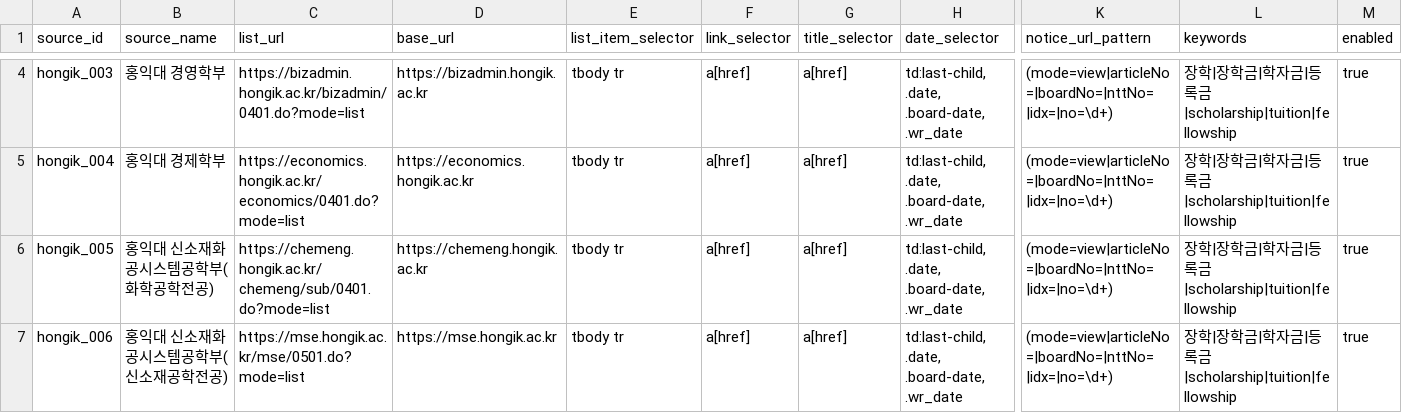
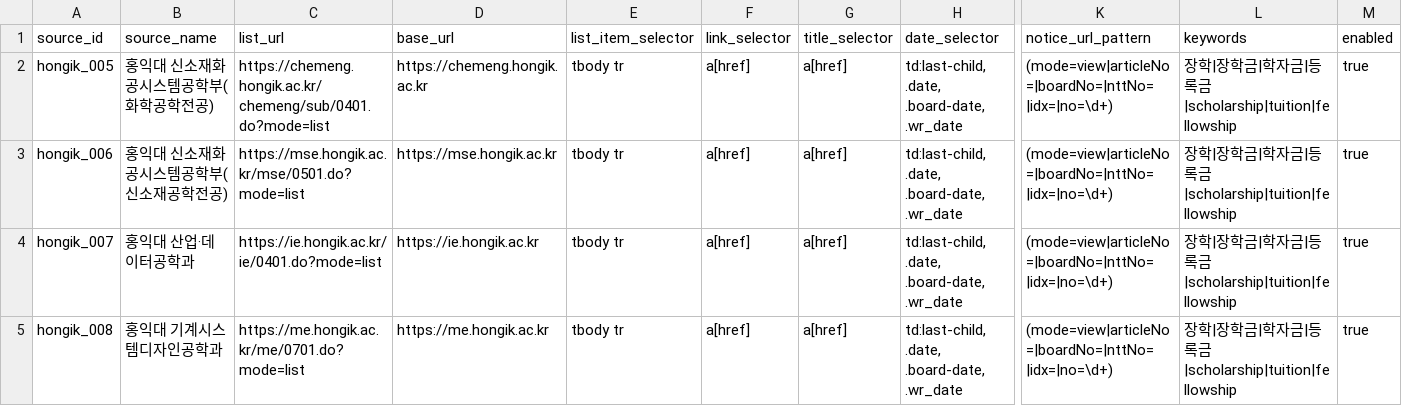
Before and after one commit to HyunsunHwang/scholarship-curation-platform, a CSV file: data/notice-sources-hongik.csv, drawn as a sheet; only a part is shown, gaps mark what is left out; the shorter side is filled out with more unchanged rows; rows hold the shown columns only; the diff covers the shown part only; the diff names each change by its address in the sheet, - before the commit and + after, or states it on an @@ line.

```diff
--- a/data/notice-sources-hongik.csv
+++ b/data/notice-sources-hongik.csv
-row 4: hongik_003 | 홍익대 경영학부 | https://bizadmin.hongik.ac.kr/bizadmin/0401.do?mode=list | https://bizadmin.hongik.ac.kr | tbody tr | a[href] | a[href] | td:last-child, .date, .board-date, .wr_date | (mode=view|articleNo=|boardNo=|nttNo=|idx=|no=\d+) | 장학|장학금|학자금|등록금|scholarship|tuition|fellowship | true
-row 5: hongik_004 | 홍익대 경제학부 | https://economics.hongik.ac.kr/economics/0401.do?mode=list | https://economics.hongik.ac.kr | tbody tr | a[href] | a[href] | td:last-child, .date, .board-date, .wr_date | (mode=view|articleNo=|boardNo=|nttNo=|idx=|no=\d+) | 장학|장학금|학자금|등록금|scholarship|tuition|fellowship | true
```
Also changed, not shown: 6 removed rows elsewhere in this file, data/notice-sources.csv.
